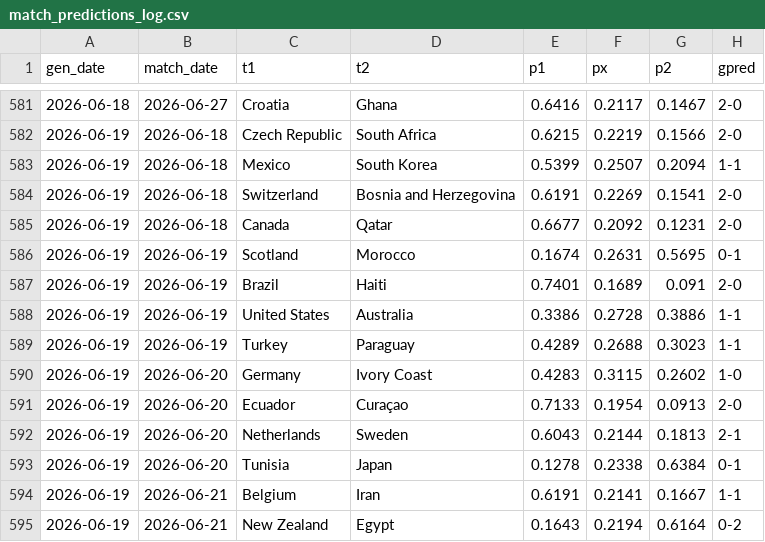
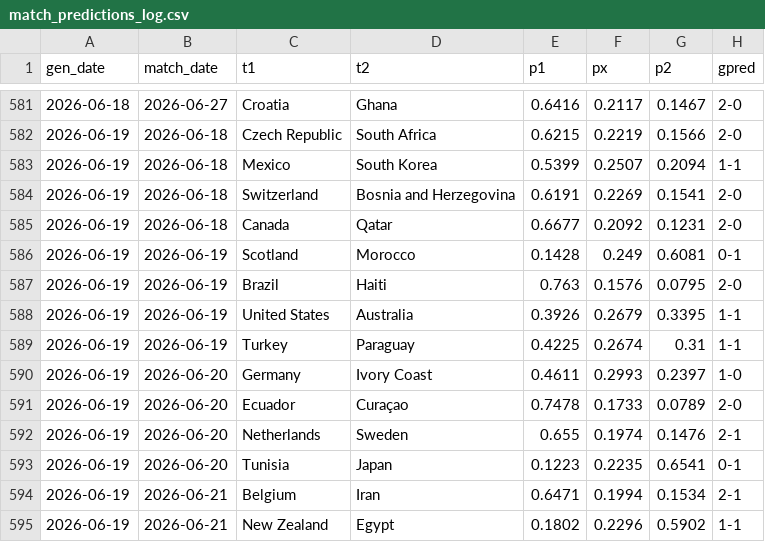
Before and after one commit to AntoniBI/Mundial-2026, a CSV file: outputs/match_predictions_log.csv, drawn as a sheet; only a part is shown, gaps mark what is left out; the diff covers the shown part only.

```diff
--- a/outputs/match_predictions_log.csv
+++ b/outputs/match_predictions_log.csv
@@ -585,11 +585,11 @@ gen_date,match_date,t1,t2,p1,px,p2,gpred
 2026-06-19,2026-06-18,Canada,Qatar,0.6677,0.2092,0.1231,2-0
-2026-06-19,2026-06-19,Scotland,Morocco,0.1674,0.2631,0.5695,0-1
-2026-06-19,2026-06-19,Brazil,Haiti,0.7401,0.1689,0.091,2-0
-2026-06-19,2026-06-19,United States,Australia,0.3386,0.2728,0.3886,1-1
-2026-06-19,2026-06-19,Turkey,Paraguay,0.4289,0.2688,0.3023,1-1
-2026-06-19,2026-06-20,Germany,Ivory Coast,0.4283,0.3115,0.2602,1-0
-2026-06-19,2026-06-20,Ecuador,Curaçao,0.7133,0.1954,0.0913,2-0
-2026-06-19,2026-06-20,Netherlands,Sweden,0.6043,0.2144,0.1813,2-1
-2026-06-19,2026-06-20,Tunisia,Japan,0.1278,0.2338,0.6384,0-1
-2026-06-19,2026-06-21,Belgium,Iran,0.6191,0.2141,0.1667,1-1
-2026-06-19,2026-06-21,New Zealand,Egypt,0.1643,0.2194,0.6164,0-2
+2026-06-19,2026-06-19,Scotland,Morocco,0.1428,0.249,0.6081,0-1
+2026-06-19,2026-06-19,Brazil,Haiti,0.763,0.1576,0.0795,2-0
+2026-06-19,2026-06-19,United States,Australia,0.3926,0.2679,0.3395,1-1
+2026-06-19,2026-06-19,Turkey,Paraguay,0.4225,0.2674,0.31,1-1
+2026-06-19,2026-06-20,Germany,Ivory Coast,0.4611,0.2993,0.2397,1-0
+2026-06-19,2026-06-20,Ecuador,Curaçao,0.7478,0.1733,0.0789,2-0
+2026-06-19,2026-06-20,Netherlands,Sweden,0.655,0.1974,0.1476,2-1
+2026-06-19,2026-06-20,Tunisia,Japan,0.1223,0.2235,0.6541,0-1
+2026-06-19,2026-06-21,Belgium,Iran,0.6471,0.1994,0.1534,2-1
+2026-06-19,2026-06-21,New Zealand,Egypt,0.1802,0.2296,0.5902,1-1
```
Also changed, not shown: 107 edited cells elsewhere in this file, data/processed/fotmob_xg.csv, outputs/wc26_stage_probabilities_live_2026-06-19.csv, 2 other files.
